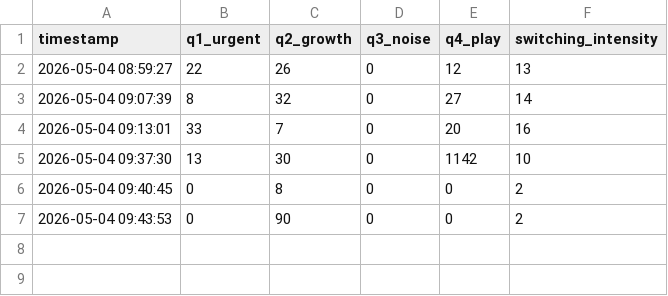
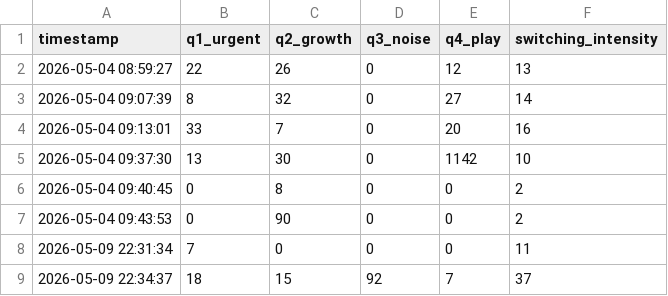
Before and after one commit to CodinSuki/BeeAware, a CSV file: data/beeware_daily_log.csv, drawn as a sheet.

Commit message:
New additions, Removed unecessary codes, changed file paths, new ai models, new datas

```diff
--- a/data/beeware_daily_log.csv
+++ b/data/beeware_daily_log.csv
@@ -7 +7,3 @@ timestamp,q1_urgent,q2_growth,q3_noise,q4_play,switching_intensity
 2026-05-04 09:43:53,0,90,0,0,2
+2026-05-09 22:31:34,7,0,0,0,11
+2026-05-09 22:34:37,18,15,92,7,37
```
Also changed, not shown: 47 other files.
